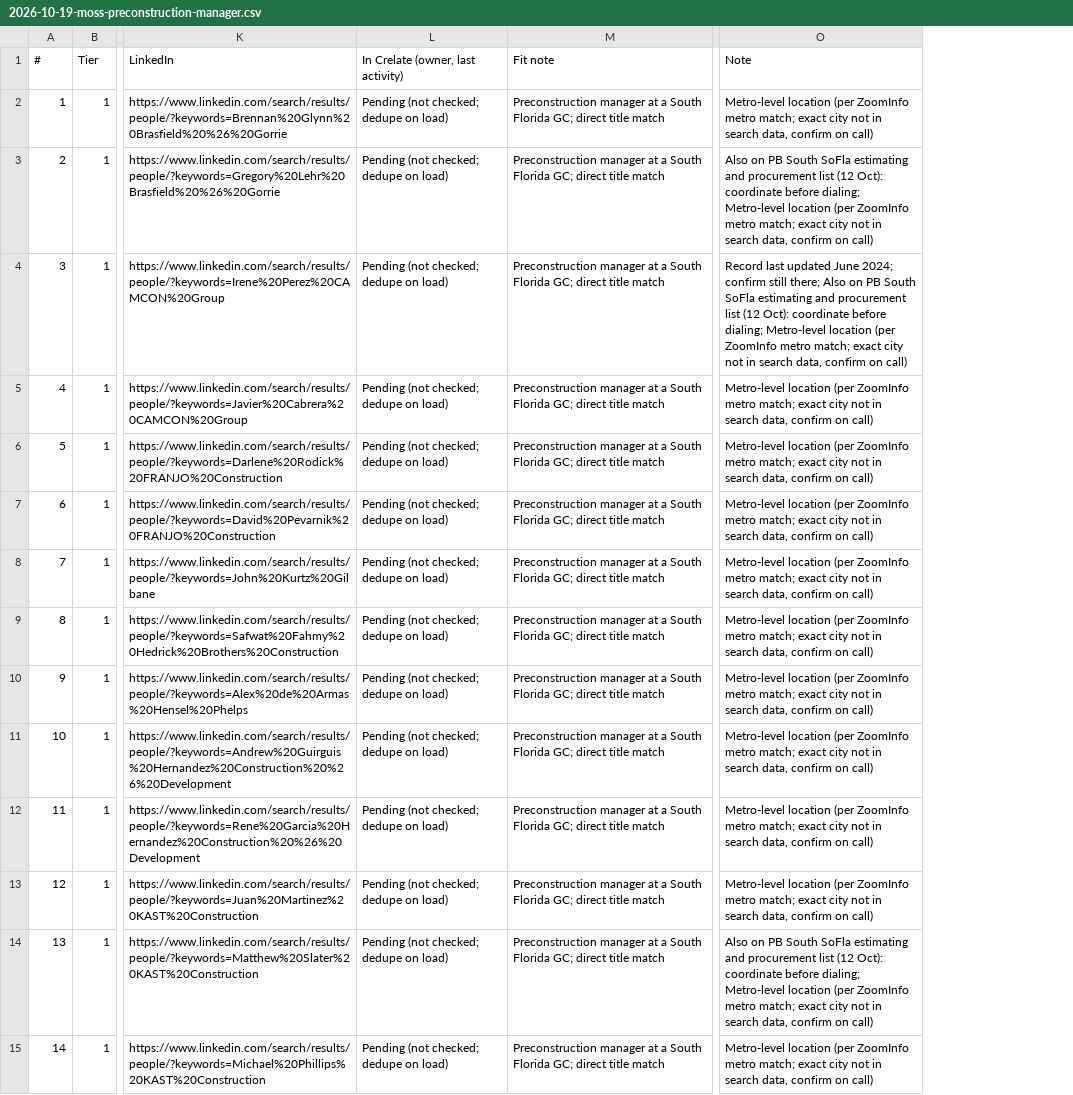
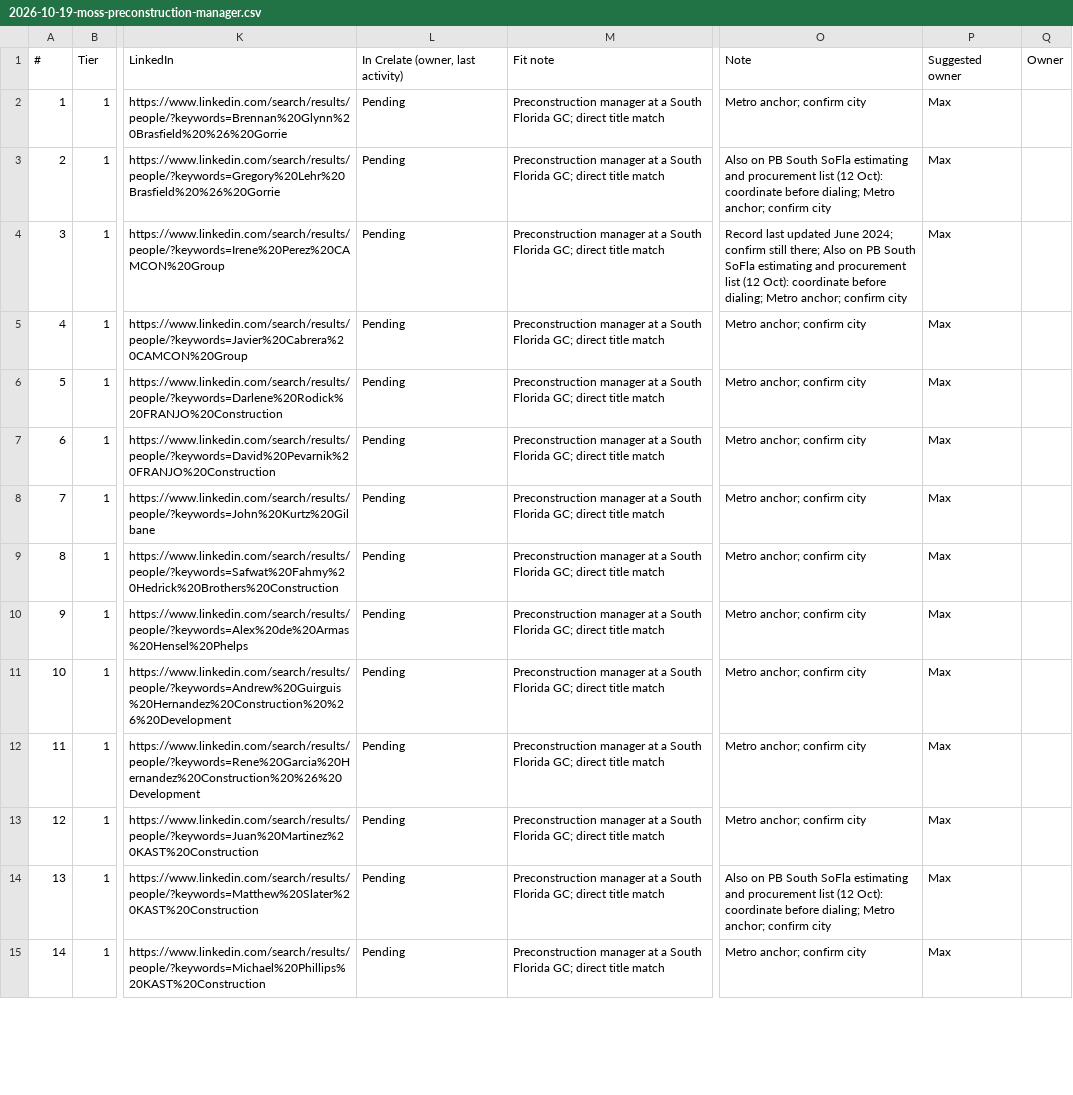
Before and after one commit to EdenExec/Agent-Builder, a CSV file: employees/scout/sheets/2026-10-19-moss-preconstruction-manager.csv, drawn as a sheet; only a part is shown, gaps mark what is left out; the diff covers the shown part only; the diff names each change by its address in the sheet, - before the commit and + after, or states it on an @@ line.

```diff
--- a/employees/scout/sheets/2026-10-19-moss-preconstruction-manager.csv
+++ b/employees/scout/sheets/2026-10-19-moss-preconstruction-manager.csv
+column P (Suggested owner), rows 2-15: all Max
+column Q (Owner), empty
-L2:L15: Pending (not checked; dedupe on load)
+L2:L15: Pending
-O2 (Note): Metro-level location (per ZoomInfo metro match; exact city not in search data, confirm on call)
+O2 (Note): Metro anchor; confirm city
-O3 (Note): …before dialing; Metro-level location (per ZoomInfo metro match; exact city not in search data, confirm on call)
+O3 (Note): …before dialing; Metro anchor; confirm city
-O4 (Note): …before dialing; Metro-level location (per ZoomInfo metro match; exact city not in search data, confirm on call)
+O4 (Note): …before dialing; Metro anchor; confirm city
-O5:O13 (Note): Metro-level location (per ZoomInfo metro match; exact city not in search data, confirm on call)
+O5:O13 (Note): Metro anchor; confirm city
-O14 (Note): …before dialing; Metro-level location (per ZoomInfo metro match; exact city not in search data, confirm on call)
+O14 (Note): …before dialing; Metro anchor; confirm city
-O15 (Note): Metro-level location (per ZoomInfo metro match; exact city not in search data, confirm on call)
+O15 (Note): Metro anchor; confirm city
```
Also changed, not shown: 60 edited cells elsewhere in this file, employees/scout/sheets/2026-10-19-hoffman-houston-area-supers.csv, employees/scout/sheets/2026-10-19-moss-interior-superintendent.csv, 26 other files.
